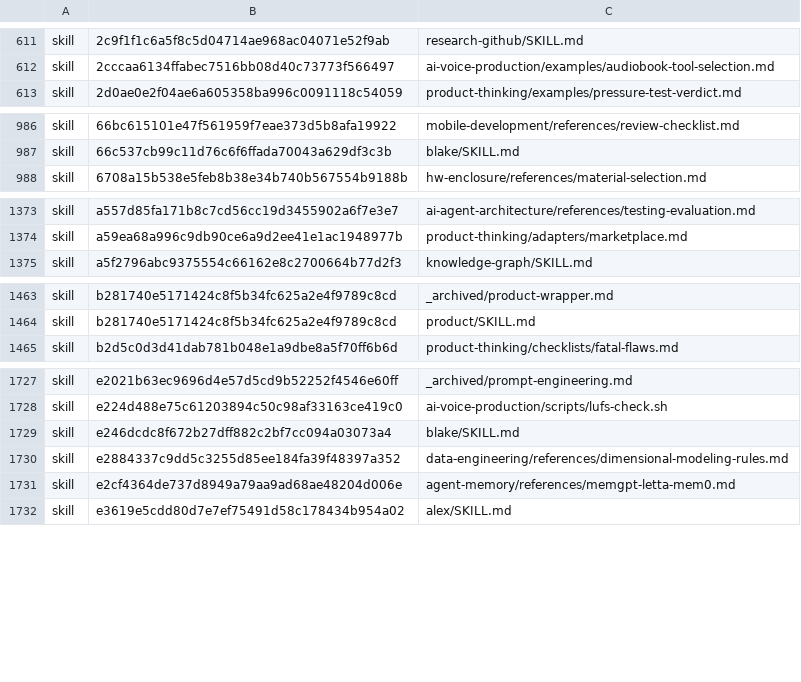
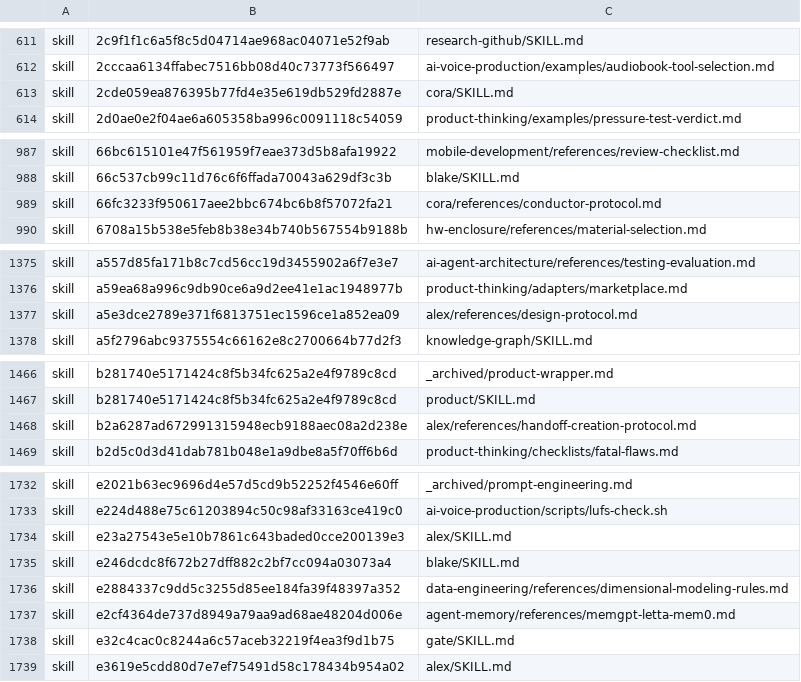
Before and after one commit to Sheldon-92/TAD, a TSV file: .tad/provenance/claude-legacy.tsv, drawn as a sheet; only a part is shown, gaps mark what is left out; the diff covers the shown part only; the diff names each change by its address in the sheet, - before the commit and + after, or states it on an @@ line.

```diff
--- a/.tad/provenance/claude-legacy.tsv
+++ b/.tad/provenance/claude-legacy.tsv
+row 613: skill | 2cde059ea876395b77fd4e35e619db529fd2887e | cora/SKILL.md
+row 989: skill | 66fc3233f950617aee2bbc674bc6b8f57072fa21 | cora/references/conductor-protocol.md
+row 1377: skill | a5e3dce2789e371f6813751ec1596ce1a852ea09 | alex/references/design-protocol.md
+row 1468: skill | b2a6287ad672991315948ecb9188aec08a2d238e | alex/references/handoff-creation-protocol.md
+row 1734: skill | e23a27543e5e10b7861c643baded0cce200139e3 | alex/SKILL.md
+row 1738: skill | e32c4cac0c8244a6c57aceb32219f4ea3f9d1b75 | gate/SKILL.md
```
Also changed, not shown: 1 added row and 1 edited cell elsewhere in this file, 11 other files.
